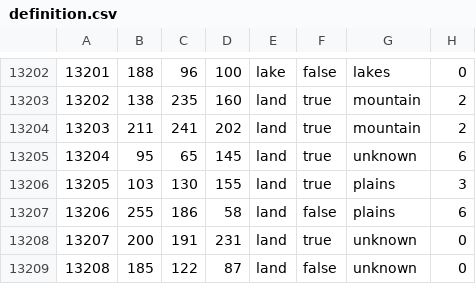
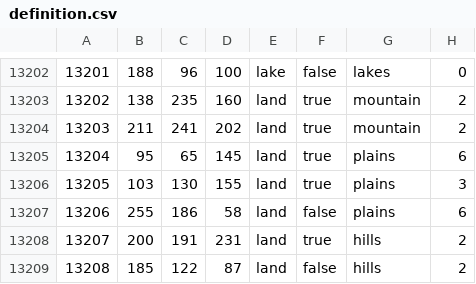
Before and after one commit to dedliftalpha/Project-Aurora, a CSV file: map/definition.csv, drawn as a sheet; only a part is shown, gaps mark what is left out.

```diff
--- a/map/definition.csv
+++ b/map/definition.csv
@@ -13204,6 +13204,6 @@
 13203;211;241;202;land;true;mountain;2
-13204;95;65;145;land;true;unknown;6
+13204;95;65;145;land;true;plains;6
 13205;103;130;155;land;true;plains;3
 13206;255;186;58;land;false;plains;6
-13207;200;191;231;land;true;unknown;0
-13208;185;122;87;land;false;unknown;0
+13207;200;191;231;land;true;hills;2
+13208;185;122;87;land;false;hills;2
```
Also changed, not shown: 4 other files.
